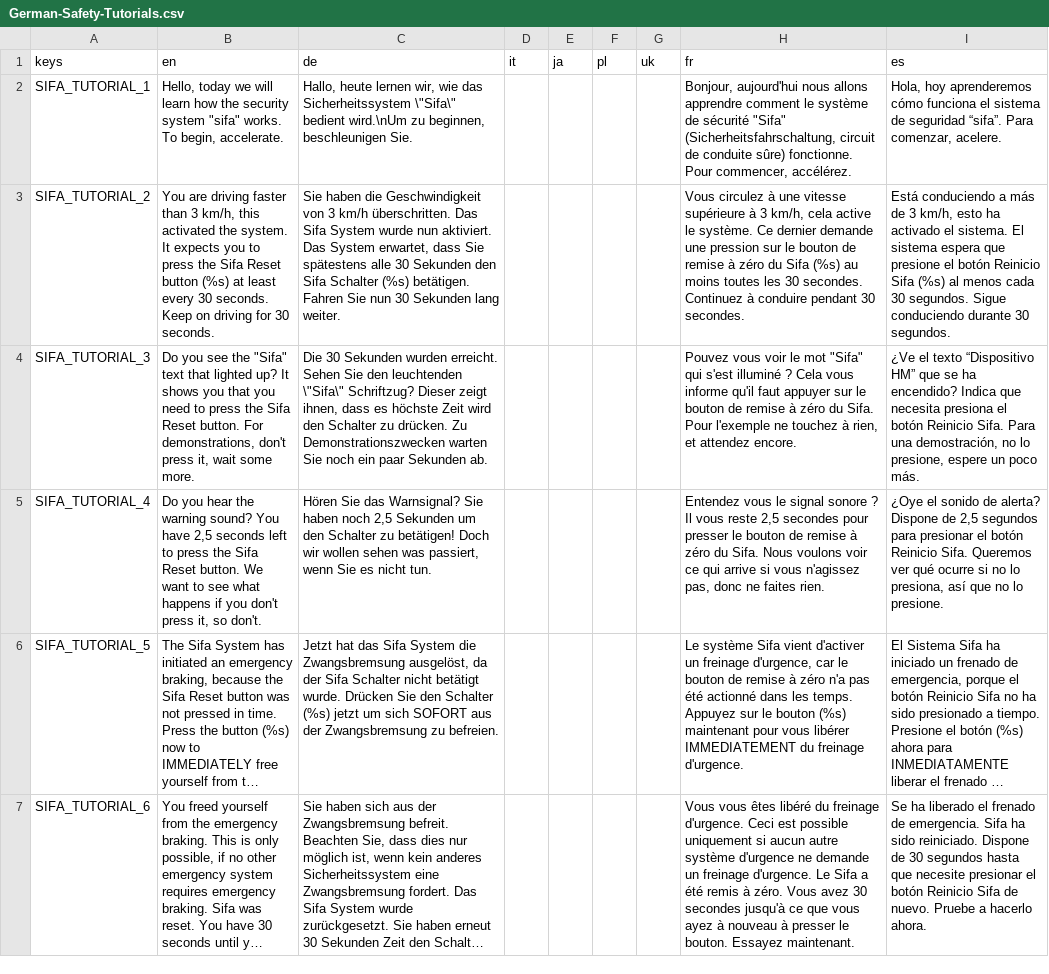
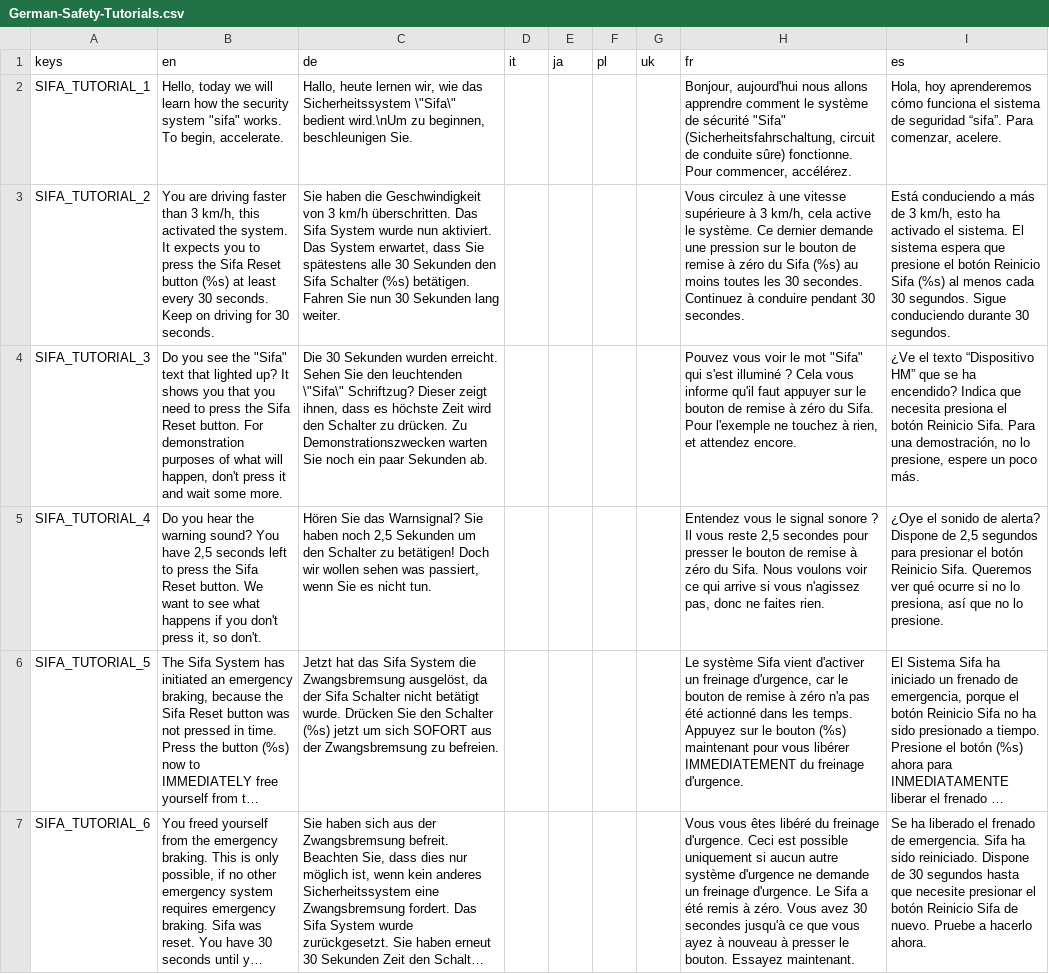
Before and after one commit to Libre-TrainSim/Libre-TrainSim, a CSV file: src/Translations/German-Safety-Tutorials.csv, drawn as a sheet; only a part is shown; long unchanged cells end in …; the diff covers the shown part only; the diff names each change by its address in the sheet, - before the commit and + after, or states it on an @@ line.

Commit message:
More spelling/grammar

```diff
--- a/src/Translations/German-Safety-Tutorials.csv
+++ b/src/Translations/German-Safety-Tutorials.csv
-B4 (en): …button. For demonstrations, don't press it, wait some…
+B4 (en): …button. For demonstration purposes of what will happen, don't press it and wait some…
```
Also changed, not shown: 2 edited cells elsewhere in this file.
